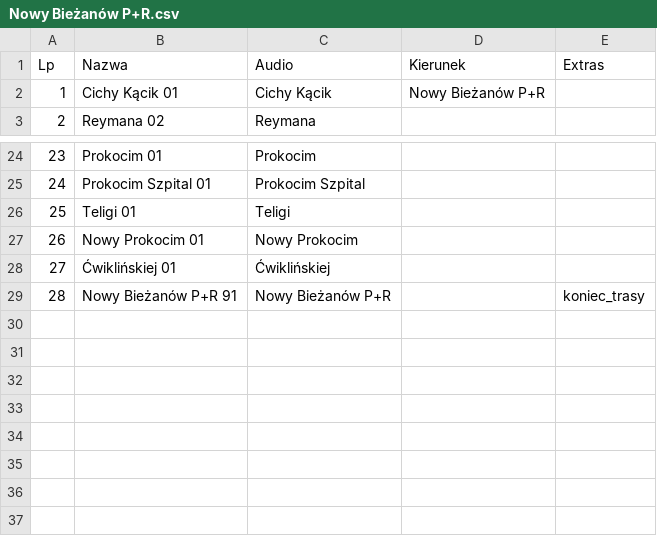
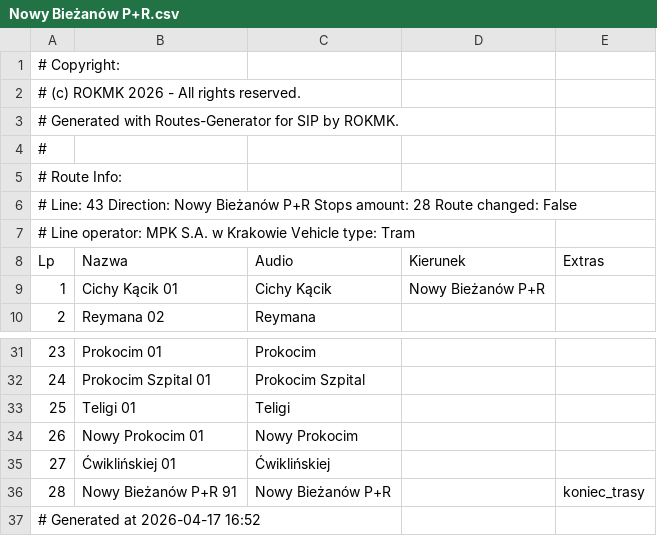
Before and after one commit to RozneOdslonyKMK/Krakow-SIP-SYSTEM, a CSV file: routes/mpk/tramwaj/notusednow/43/Nowy Bieżanów P+R.csv, drawn as a sheet; only a part is shown, gaps mark what is left out; the diff names each change by its address in the sheet, - before the commit and + after, or states it on an @@ line.

Commit message:
43 Nowy Bieżanów P+R

```diff
--- a/routes/mpk/tramwaj/notusednow/43/Nowy Bieżanów P+R.csv
+++ b/routes/mpk/tramwaj/notusednow/43/Nowy Bieżanów P+R.csv
+row 1: # Copyright:
+row 2: # (c) ROKMK 2026 - All rights reserved.
+row 3: # Generated with Routes-Generator for SIP by ROKMK.
+row 4: #
+row 5: # Route Info:
+row 6: # Line: 43 Direction: Nowy Bieżanów P+R Stops amount: 28 Route changed: False
+row 7: # Line operator: MPK S.A. w Krakowie Vehicle type: Tram
+row 37: # Generated at 2026-04-17 16:52
```
